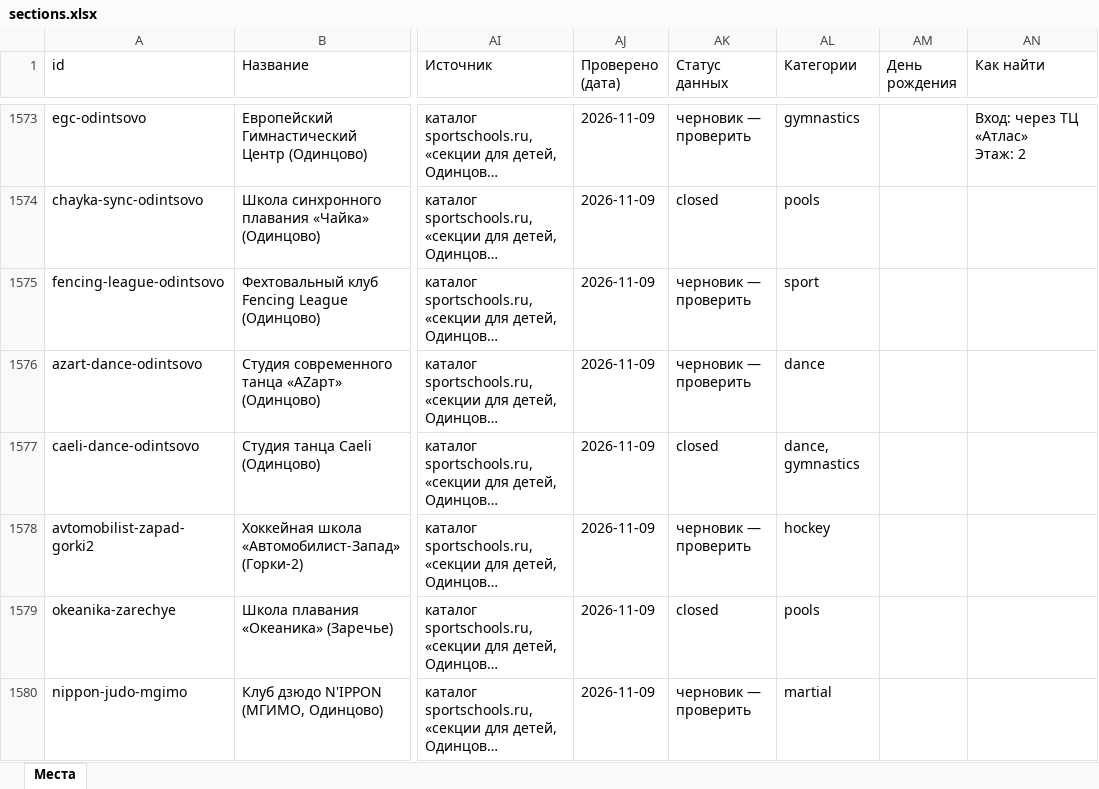
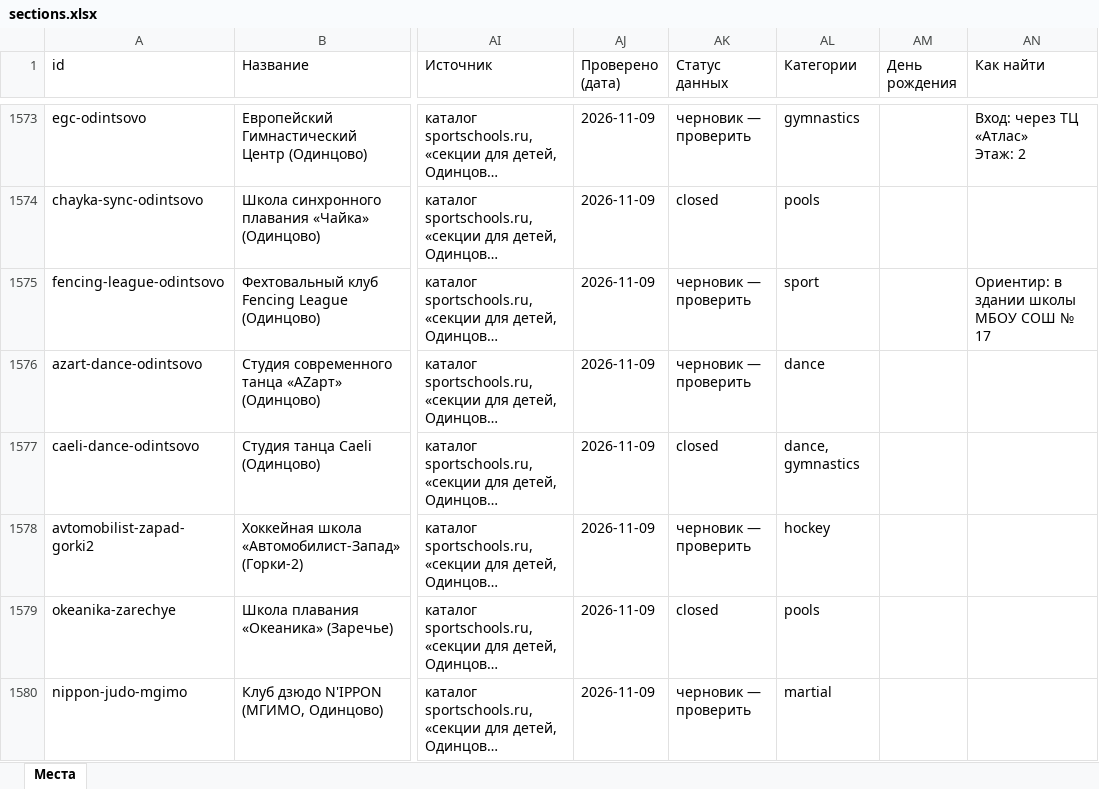
Before and after one commit to vadimsurov-apps/kudapoiti-data, an Excel workbook: data/parts/sections.xlsx, sheet Места, drawn as a sheet; only a part is shown, gaps mark what is left out; long unchanged cells end in …; values as stored, in another font and other column widths than the file's, no borders; the diff names each change by its address in the sheet, - before the commit and + after, or states it on an @@ line.

```diff
--- a/data/parts/sections.xlsx (sheet Места)
+++ b/data/parts/sections.xlsx (sheet Места)
-AN1575 (Как найти): (empty)
+AN1575 (Как найти): Ориентир: в здании школы МБОУ СОШ № 17
```
Also changed, not shown: data/parts/creative.xlsx, data/parts/pools.xlsx, 3 other files.
